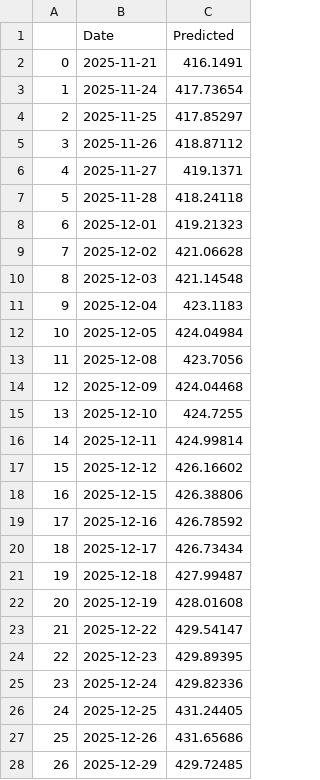
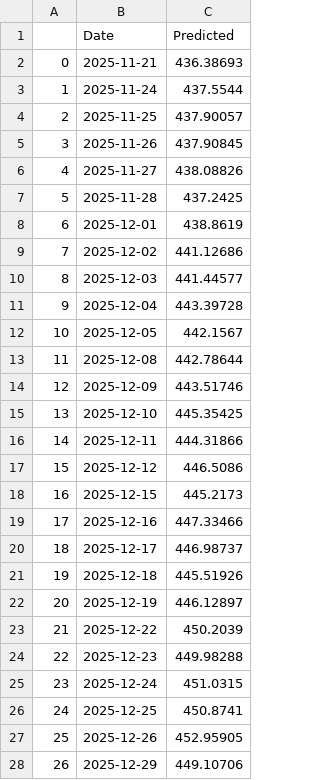
Before and after one commit to pbuitragoa33/Multi-Model-Financial-Time-Series-Forecasting, a CSV file: src/evaluations/19_lstm_eval_pred/lstm_future_predictions.csv, drawn as a sheet; only a part is shown; the diff covers the shown part only.

Commit message:
Related to LSTM

```diff
--- a/src/evaluations/19_lstm_eval_pred/lstm_future_predictions.csv
+++ b/src/evaluations/19_lstm_eval_pred/lstm_future_predictions.csv
@@ -1,28 +1,28 @@
 ,Date,Predicted
-0,2025-11-21,416.1491
-1,2025-11-24,417.73654
-2,2025-11-25,417.85297
-3,2025-11-26,418.87112
-4,2025-11-27,419.1371
-5,2025-11-28,418.24118
-6,2025-12-01,419.21323
-7,2025-12-02,421.06628
-8,2025-12-03,421.14548
-9,2025-12-04,423.1183
-10,2025-12-05,424.04984
-11,2025-12-08,423.7056
-12,2025-12-09,424.04468
-13,2025-12-10,424.7255
-14,2025-12-11,424.99814
-15,2025-12-12,426.16602
-16,2025-12-15,426.38806
-17,2025-12-16,426.78592
-18,2025-12-17,426.73434
-19,2025-12-18,427.99487
-20,2025-12-19,428.01608
-21,2025-12-22,429.54147
-22,2025-12-23,429.89395
-23,2025-12-24,429.82336
-24,2025-12-25,431.24405
-25,2025-12-26,431.65686
-26,2025-12-29,429.72485
+0,2025-11-21,436.38693
+1,2025-11-24,437.5544
+2,2025-11-25,437.90057
+3,2025-11-26,437.90845
+4,2025-11-27,438.08826
+5,2025-11-28,437.2425
+6,2025-12-01,438.8619
+7,2025-12-02,441.12686
+8,2025-12-03,441.44577
+9,2025-12-04,443.39728
+10,2025-12-05,442.1567
+11,2025-12-08,442.78644
+12,2025-12-09,443.51746
+13,2025-12-10,445.35425
+14,2025-12-11,444.31866
+15,2025-12-12,446.5086
+16,2025-12-15,445.2173
+17,2025-12-16,447.33466
+18,2025-12-17,446.98737
+19,2025-12-18,445.51926
+20,2025-12-19,446.12897
+21,2025-12-22,450.2039
+22,2025-12-23,449.98288
+23,2025-12-24,451.0315
+24,2025-12-25,450.8741
+25,2025-12-26,452.95905
+26,2025-12-29,449.10706
```
Also changed, not shown: 3 edited cells elsewhere in this file, 5 other files.
